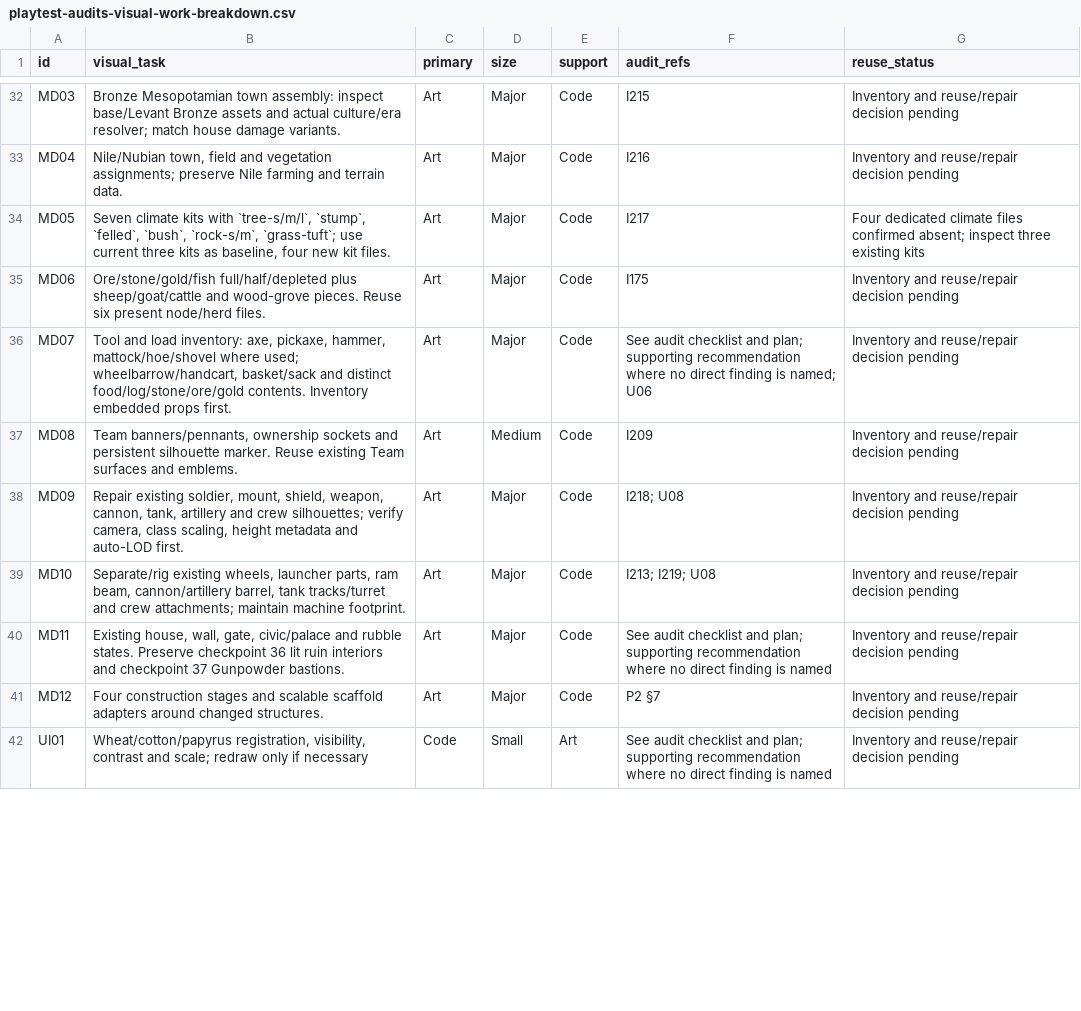
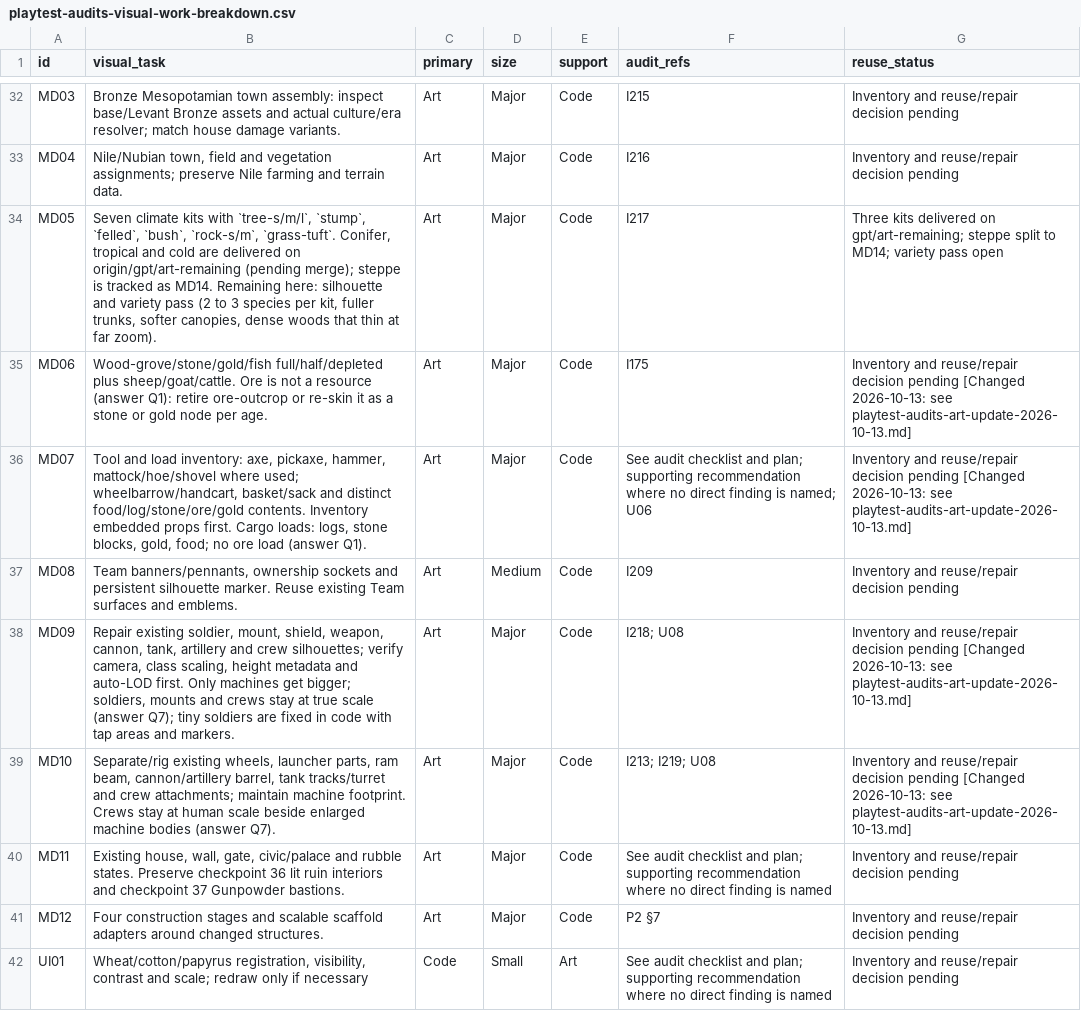
Before and after one commit to yaniv89/terra-imperium, a CSV file: plans/playtest-audits-visual-work-breakdown.csv, drawn as a sheet; only a part is shown, gaps mark what is left out; the diff covers the shown part only.

```diff
--- a/plans/playtest-audits-visual-work-breakdown.csv
+++ b/plans/playtest-audits-visual-work-breakdown.csv
@@ -33,8 +33,8 @@ MD03,Bronze Mesopotamian town assembly: inspect base/Levant Bronze assets and ac
 MD04,"Nile/Nubian town, field and vegetation assignments; preserve Nile farming and terrain data.",Art,Major,Code,I216,Inventory and reuse/repair decision pending
-MD05,"Seven climate kits with `tree-s/m/l`, `stump`, `felled`, `bush`, `rock-s/m`, `grass-tuft`; use current three kits as baseline, four new kit files.",Art,Major,Code,I217,Four dedicated climate files confirmed absent; inspect three existing kits
-MD06,Ore/stone/gold/fish full/half/depleted plus sheep/goat/cattle and wood-grove pieces. Reuse six present node/herd files.,Art,Major,Code,I175,Inventory and reuse/repair decision pending
-MD07,"Tool and load inventory: axe, pickaxe, hammer, mattock/hoe/shovel where used; wheelbarrow/handcart, basket/sack and distinct food/log/stone/ore/gold contents. Inventory embedded props first.",Art,Major,Code,See audit checklist and plan; supporting recommendation where no direct finding is named; U06,Inventory and reuse/repair decision pending
+MD05,"Seven climate kits with `tree-s/m/l`, `stump`, `felled`, `bush`, `rock-s/m`, `grass-tuft`. Conifer, tropical and cold are delivered on origin/gpt/art-remaining (pending merge); steppe is tracked as MD14. Remaining here: silhouette and variety pass (2 to 3 species per kit, fuller trunks, softer canopies, dense woods that thin at far zoom).",Art,Major,Code,I217,Three kits delivered on gpt/art-remaining; steppe split to MD14; variety pass open
+MD06,Wood-grove/stone/gold/fish full/half/depleted plus sheep/goat/cattle. Ore is not a resource (answer Q1): retire ore-outcrop or re-skin it as a stone or gold node per age.,Art,Major,Code,I175,Inventory and reuse/repair decision pending [Changed 2026-10-13: see playtest-audits-art-update-2026-10-13.md]
+MD07,"Tool and load inventory: axe, pickaxe, hammer, mattock/hoe/shovel where used; wheelbarrow/handcart, basket/sack and distinct food/log/stone/ore/gold contents. Inventory embedded props first. Cargo loads: logs, stone blocks, gold, food; no ore load (answer Q1).",Art,Major,Code,See audit checklist and plan; supporting recommendation where no direct finding is named; U06,Inventory and reuse/repair decision pending [Changed 2026-10-13: see playtest-audits-art-update-2026-10-13.md]
 MD08,"Team banners/pennants, ownership sockets and persistent silhouette marker. Reuse existing Team surfaces and emblems.",Art,Medium,Code,I209,Inventory and reuse/repair decision pending
-MD09,"Repair existing soldier, mount, shield, weapon, cannon, tank, artillery and crew silhouettes; verify camera, class scaling, height metadata and auto-LOD first.",Art,Major,Code,I218; U08,Inventory and reuse/repair decision pending
-MD10,"Separate/rig existing wheels, launcher parts, ram beam, cannon/artillery barrel, tank tracks/turret and crew attachments; maintain machine footprint.",Art,Major,Code,I213; I219; U08,Inventory and reuse/repair decision pending
+MD09,"Repair existing soldier, mount, shield, weapon, cannon, tank, artillery and crew silhouettes; verify camera, class scaling, height metadata and auto-LOD first. Only machines get bigger; soldiers, mounts and crews stay at true scale (answer Q7); tiny soldiers are fixed in code with tap areas and markers.",Art,Major,Code,I218; U08,Inventory and reuse/repair decision pending [Changed 2026-10-13: see playtest-audits-art-update-2026-10-13.md]
+MD10,"Separate/rig existing wheels, launcher parts, ram beam, cannon/artillery barrel, tank tracks/turret and crew attachments; maintain machine footprint. Crews stay at human scale beside enlarged machine bodies (answer Q7).",Art,Major,Code,I213; I219; U08,Inventory and reuse/repair decision pending [Changed 2026-10-13: see playtest-audits-art-update-2026-10-13.md]
 MD11,"Existing house, wall, gate, civic/palace and rubble states. Preserve checkpoint 36 lit ruin interiors and checkpoint 37 Gunpowder bastions.",Art,Major,Code,See audit checklist and plan; supporting recommendation where no direct finding is named,Inventory and reuse/repair decision pending
```
Also changed, not shown: 6 added rows and 20 edited cells elsewhere in this file, plans/playtest-audits-art-production-manifest.csv, 4 other files.
